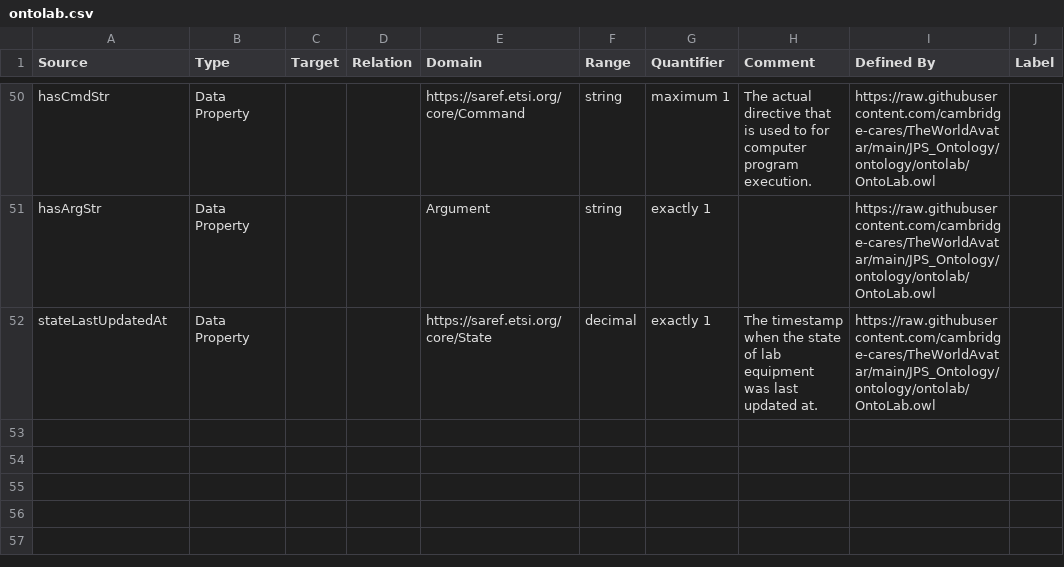
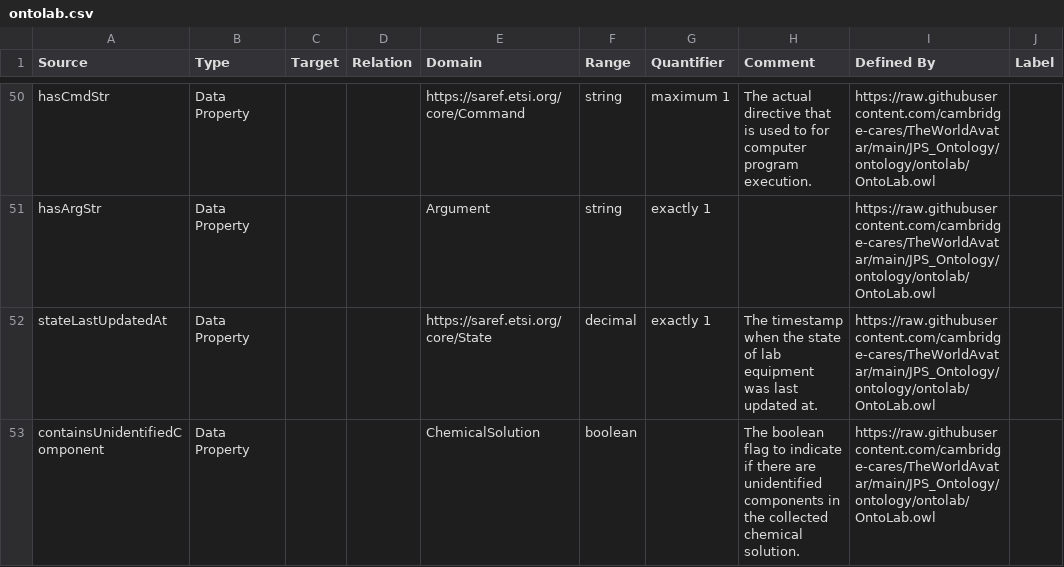
Before and after one commit to msff2/ontology, a CSV file: JPS_Ontology/KBTemplates/TBox/ontolab.csv, drawn as a sheet; only a part is shown, gaps mark what is left out.

Commit message:
160-dev-rxn-opt-goal-agent: [OntoHPLC and OntoLab] added boolean flag to indicate whether there are unidentified peaks in a chromatogram plot.

```diff
--- a/JPS_Ontology/KBTemplates/TBox/ontolab.csv
+++ b/JPS_Ontology/KBTemplates/TBox/ontolab.csv
@@ -52 +52,2 @@ hasArgStr,Data Property,,,Argument,string,exactly 1,,https://raw.githubuserconte
 stateLastUpdatedAt,Data Property,,,https://saref.etsi.org/core/State,decimal,exactly 1,The timestamp when the state of lab equipment was last updated at.,https://raw.githubusercontent.com/cambridge-cares/TheWorldAvatar/main/JPS_Ontology/ontology/ontolab/OntoLab.owl,
+containsUnidentifiedComponent,Data Property,,,ChemicalSolution,boolean,,The boolean flag to indicate if there are unidentified components in the collected chemical solution.,https://raw.githubusercontent.com/cambridge-cares/TheWorldAvatar/main/JPS_Ontology/ontology/ontolab/OntoLab.owl,
```
Also changed, not shown: JPS_Ontology/KBTemplates/TBox/ontohplc.csv.
